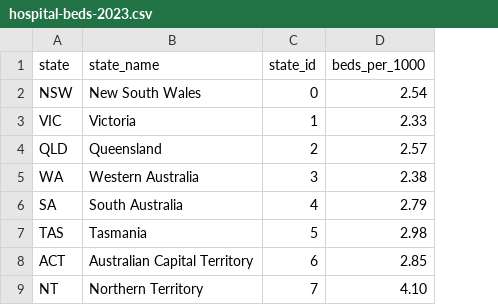
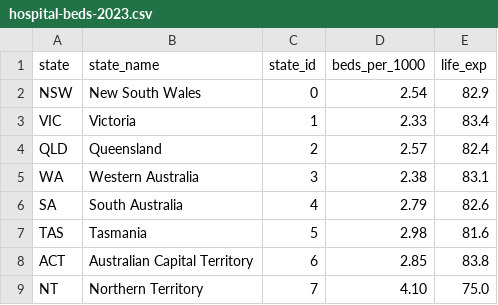
Before and after one commit to DarylBarrel1/FIT2179-A2, a CSV file: data/aihw/hospital-beds-2023.csv, drawn as a sheet; the diff names each change by its address in the sheet, - before the commit and + after, or states it on an @@ line.

```diff
--- a/data/aihw/hospital-beds-2023.csv
+++ b/data/aihw/hospital-beds-2023.csv
+column E (life_exp), rows 2-9: 82.9 | 83.4 | 82.4 | 83.1 | 82.6 | 81.6 | 83.8 | 75.0
```
Also changed, not shown: data/owid/hospital-beds-per-1000-people.csv, data/owid/physicians-per-1000-people.csv, 12 other files.
